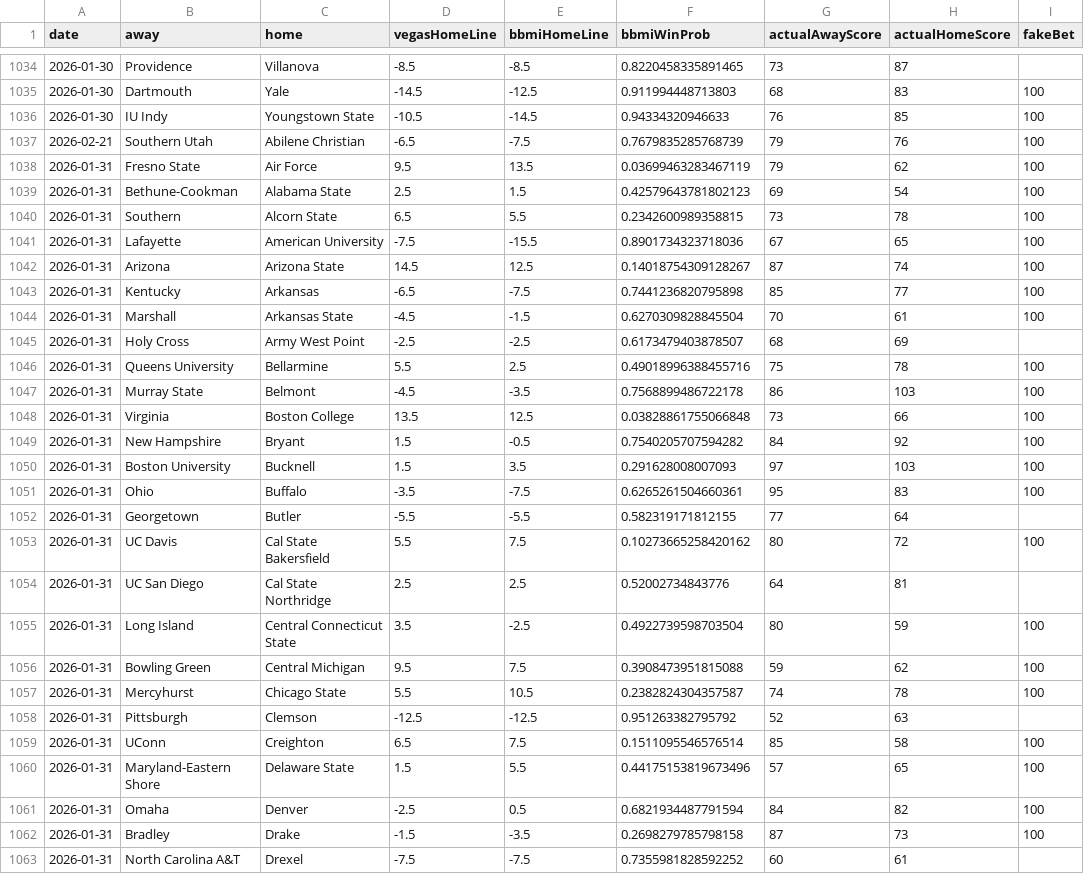
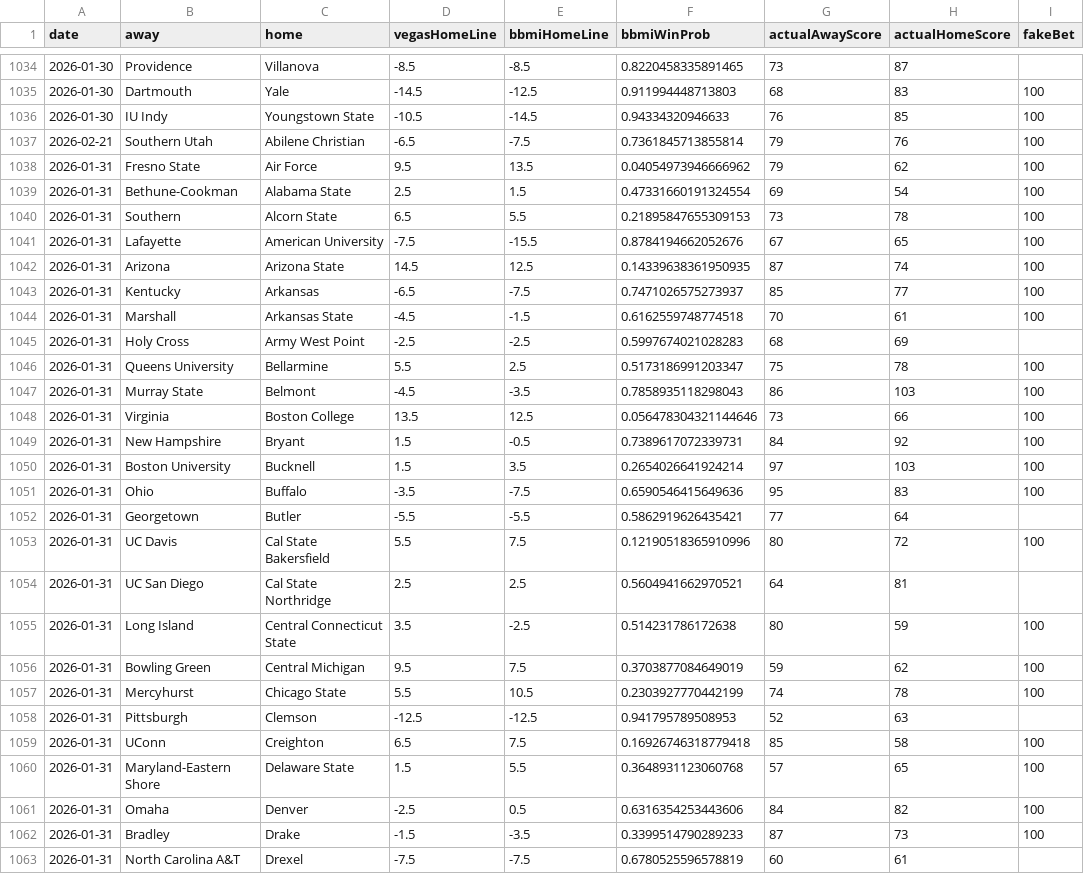
Before and after one commit to andrewbrantner-wq/bbmi, a CSV file: src/data/betting-lines/games.csv, drawn as a sheet; only a part is shown, gaps mark what is left out; the diff covers the shown part only; the diff names each change by its address in the sheet, - before the commit and + after, or states it on an @@ line.

```diff
--- a/src/data/betting-lines/games.csv
+++ b/src/data/betting-lines/games.csv
-F1037 (bbmiWinProb): 0.7679835285768739
+F1037 (bbmiWinProb): 0.7361845713855814
-F1038 (bbmiWinProb): 0.03699463283467119
+F1038 (bbmiWinProb): 0.04054973946666962
-F1039 (bbmiWinProb): 0.42579643781802123
+F1039 (bbmiWinProb): 0.47331660191324554
-F1040 (bbmiWinProb): 0.2342600989358815
+F1040 (bbmiWinProb): 0.21895847655309153
-F1041 (bbmiWinProb): 0.8901734323718036
+F1041 (bbmiWinProb): 0.8784194662052676
-F1042 (bbmiWinProb): 0.14018754309128267
+F1042 (bbmiWinProb): 0.14339638361950935
-F1043 (bbmiWinProb): 0.7441236820795898
+F1043 (bbmiWinProb): 0.7471026575273937
-F1044 (bbmiWinProb): 0.6270309828845504
+F1044 (bbmiWinProb): 0.6162559748774518
-F1045 (bbmiWinProb): 0.6173479403878507
+F1045 (bbmiWinProb): 0.5997674021028283
-F1046 (bbmiWinProb): 0.49018996388455716
+F1046 (bbmiWinProb): 0.5173186991203347
-F1047 (bbmiWinProb): 0.7568899486722178
+F1047 (bbmiWinProb): 0.7858935118298043
-F1048 (bbmiWinProb): 0.03828861755066848
+F1048 (bbmiWinProb): 0.056478304321144646
-F1049 (bbmiWinProb): 0.7540205707594282
+F1049 (bbmiWinProb): 0.7389617072339731
-F1050 (bbmiWinProb): 0.291628008007093
+F1050 (bbmiWinProb): 0.2654026641924214
-F1051 (bbmiWinProb): 0.6265261504660361
+F1051 (bbmiWinProb): 0.6590546415649636
-F1052 (bbmiWinProb): 0.582319171812155
+F1052 (bbmiWinProb): 0.5862919626435421
-F1053 (bbmiWinProb): 0.10273665258420162
+F1053 (bbmiWinProb): 0.12190518365910996
-F1054 (bbmiWinProb): 0.52002734843776
+F1054 (bbmiWinProb): 0.5604941662970521
-F1055 (bbmiWinProb): 0.4922739598703504
+F1055 (bbmiWinProb): 0.514231786172638
-F1056 (bbmiWinProb): 0.3908473951815088
+F1056 (bbmiWinProb): 0.3703877084649019
-F1057 (bbmiWinProb): 0.2382824304357587
+F1057 (bbmiWinProb): 0.2303927770442199
-F1058 (bbmiWinProb): 0.951263382795792
+F1058 (bbmiWinProb): 0.941795789508953
-F1059 (bbmiWinProb): 0.1511095546576514
+F1059 (bbmiWinProb): 0.16926746318779418
-F1060 (bbmiWinProb): 0.44175153819673496
+F1060 (bbmiWinProb): 0.3648931123060768
-F1061 (bbmiWinProb): 0.6821934487791594
+F1061 (bbmiWinProb): 0.6316354253443606
-F1062 (bbmiWinProb): 0.2698279785798158
+F1062 (bbmiWinProb): 0.3399514790289233
-F1063 (bbmiWinProb): 0.7355981828592252
+F1063 (bbmiWinProb): 0.6780525596578819
```
Also changed, not shown: 120 edited cells elsewhere in this file, src/data/rankings/rankings.csv, src/data/seeding/seeding.csv, 6 other files.
